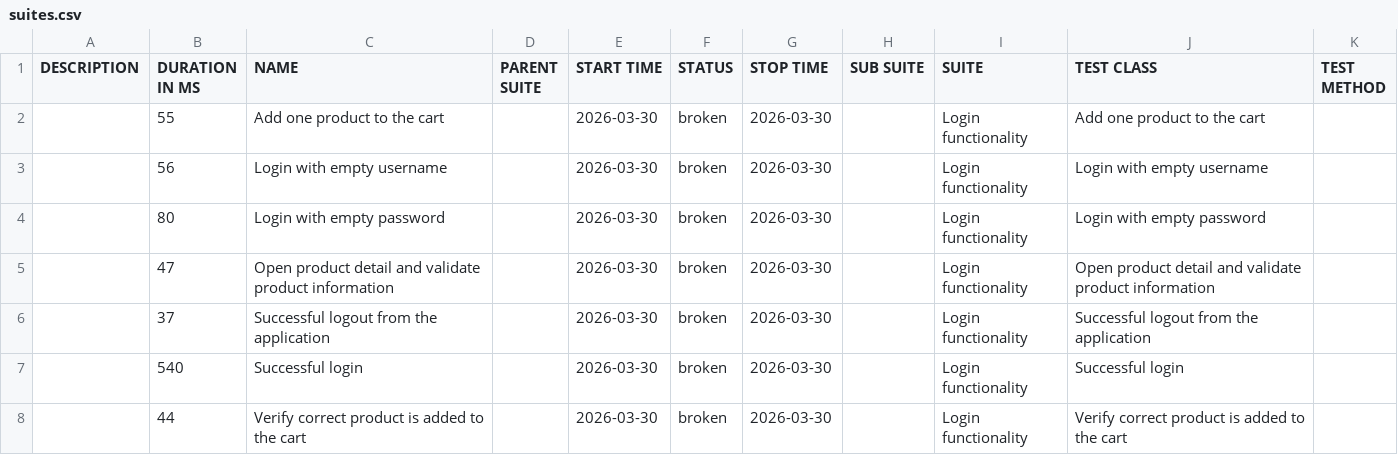
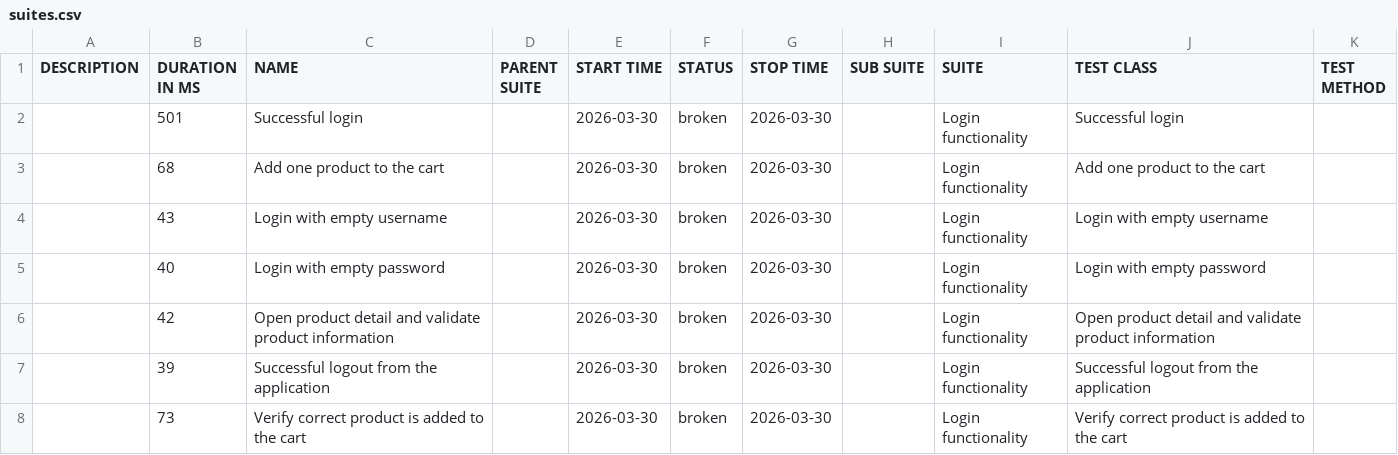
Before and after one commit to ovidiocbba/mobile-automation-framework, a CSV file: allure-android/data/suites.csv, drawn as a sheet.

```diff
--- a/allure-android/data/suites.csv
+++ b/allure-android/data/suites.csv
@@ -1,8 +1,8 @@
 "DESCRIPTION","DURATION IN MS","NAME","PARENT SUITE","START TIME","STATUS","STOP TIME","SUB SUITE","SUITE","TEST CLASS","TEST METHOD"
-"","55","Add one product to the cart","","2026-03-30","broken","2026-03-30","","Login functionality","Add one product to the cart",""
-"","56","Login with empty username","","2026-03-30","broken","2026-03-30","","Login functionality","Login with empty username",""
-"","80","Login with empty password","","2026-03-30","broken","2026-03-30","","Login functionality","Login with empty password",""
-"","47","Open product detail and validate product information","","2026-03-30","broken","2026-03-30","","Login functionality","Open product detail and validate product information",""
-"","37","Successful logout from the application","","2026-03-30","broken","2026-03-30","","Login functionality","Successful logout from the application",""
-"","540","Successful login","","2026-03-30","broken","2026-03-30","","Login functionality","Successful login",""
-"","44","Verify correct product is added to the cart","","2026-03-30","broken","2026-03-30","","Login functionality","Verify correct product is added to the cart",""
+"","501","Successful login","","2026-03-30","broken","2026-03-30","","Login functionality","Successful login",""
+"","68","Add one product to the cart","","2026-03-30","broken","2026-03-30","","Login functionality","Add one product to the cart",""
+"","43","Login with empty username","","2026-03-30","broken","2026-03-30","","Login functionality","Login with empty username",""
+"","40","Login with empty password","","2026-03-30","broken","2026-03-30","","Login functionality","Login with empty password",""
+"","42","Open product detail and validate product information","","2026-03-30","broken","2026-03-30","","Login functionality","Open product detail and validate product information",""
+"","39","Successful logout from the application","","2026-03-30","broken","2026-03-30","","Login functionality","Successful logout from the application",""
+"","73","Verify correct product is added to the cart","","2026-03-30","broken","2026-03-30","","Login functionality","Verify correct product is added to the cart",""
```
Also changed, not shown: allure-android/data/behaviors.csv, 36 other files.
